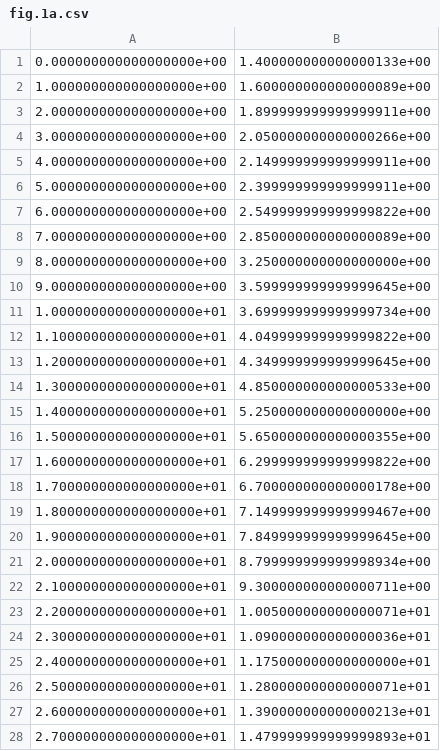
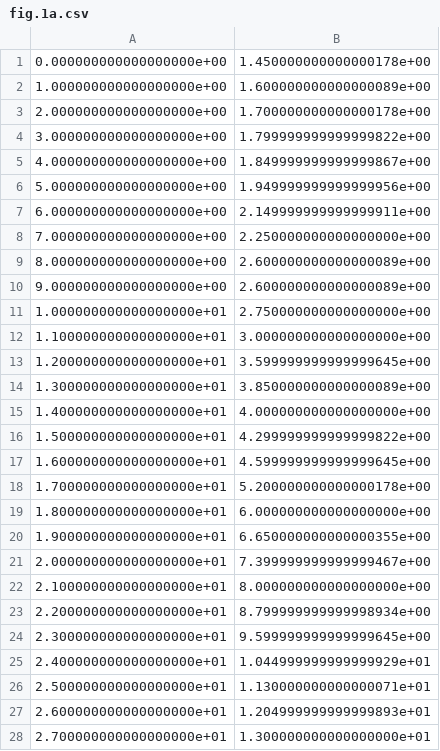
Before and after one commit to sirikonanoor/polygence_covid19, a CSV file: csvfiles/fig.1a.csv, drawn as a sheet; only a part is shown; the diff covers the shown part only.

```diff
--- a/csvfiles/fig.1a.csv
+++ b/csvfiles/fig.1a.csv
@@ -1,28 +1,28 @@
-0.000000000000000000e+00,1.400000000000000133e+00
+0.000000000000000000e+00,1.450000000000000178e+00
 1.000000000000000000e+00,1.600000000000000089e+00
-2.000000000000000000e+00,1.899999999999999911e+00
-3.000000000000000000e+00,2.050000000000000266e+00
-4.000000000000000000e+00,2.149999999999999911e+00
-5.000000000000000000e+00,2.399999999999999911e+00
-6.000000000000000000e+00,2.549999999999999822e+00
-7.000000000000000000e+00,2.850000000000000089e+00
-8.000000000000000000e+00,3.250000000000000000e+00
-9.000000000000000000e+00,3.599999999999999645e+00
-1.000000000000000000e+01,3.699999999999999734e+00
-1.100000000000000000e+01,4.049999999999999822e+00
-1.200000000000000000e+01,4.349999999999999645e+00
-1.300000000000000000e+01,4.850000000000000533e+00
-1.400000000000000000e+01,5.250000000000000000e+00
-1.500000000000000000e+01,5.650000000000000355e+00
-1.600000000000000000e+01,6.299999999999999822e+00
-1.700000000000000000e+01,6.700000000000000178e+00
-1.800000000000000000e+01,7.149999999999999467e+00
-1.900000000000000000e+01,7.849999999999999645e+00
-2.000000000000000000e+01,8.799999999999998934e+00
-2.100000000000000000e+01,9.300000000000000711e+00
-2.200000000000000000e+01,1.005000000000000071e+01
-2.300000000000000000e+01,1.090000000000000036e+01
-2.400000000000000000e+01,1.175000000000000000e+01
-2.500000000000000000e+01,1.280000000000000071e+01
-2.600000000000000000e+01,1.390000000000000213e+01
-2.700000000000000000e+01,1.479999999999999893e+01
+2.000000000000000000e+00,1.700000000000000178e+00
+3.000000000000000000e+00,1.799999999999999822e+00
+4.000000000000000000e+00,1.849999999999999867e+00
+5.000000000000000000e+00,1.949999999999999956e+00
+6.000000000000000000e+00,2.149999999999999911e+00
+7.000000000000000000e+00,2.250000000000000000e+00
+8.000000000000000000e+00,2.600000000000000089e+00
+9.000000000000000000e+00,2.600000000000000089e+00
+1.000000000000000000e+01,2.750000000000000000e+00
+1.100000000000000000e+01,3.000000000000000000e+00
+1.200000000000000000e+01,3.599999999999999645e+00
+1.300000000000000000e+01,3.850000000000000089e+00
+1.400000000000000000e+01,4.000000000000000000e+00
+1.500000000000000000e+01,4.299999999999999822e+00
+1.600000000000000000e+01,4.599999999999999645e+00
+1.700000000000000000e+01,5.200000000000000178e+00
+1.800000000000000000e+01,6.000000000000000000e+00
+1.900000000000000000e+01,6.650000000000000355e+00
+2.000000000000000000e+01,7.399999999999999467e+00
+2.100000000000000000e+01,8.000000000000000000e+00
+2.200000000000000000e+01,8.799999999999998934e+00
+2.300000000000000000e+01,9.599999999999999645e+00
+2.400000000000000000e+01,1.044999999999999929e+01
+2.500000000000000000e+01,1.130000000000000071e+01
+2.600000000000000000e+01,1.204999999999999893e+01
+2.700000000000000000e+01,1.300000000000000000e+01
```
Also changed, not shown: 71 edited cells elsewhere in this file, csvfiles/test.csv, 12 other files.
